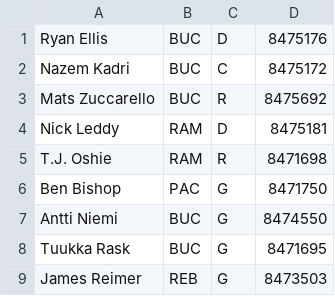
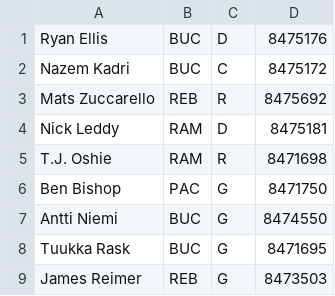
Before and after one commit to SunsHC/NCHLPositions, a CSV file: NCHLPositions/bin/Debug/DB NCHL.csv, drawn as a sheet; only a part is shown.

```diff
--- a/NCHLPositions/bin/Debug/DB NCHL.csv
+++ b/NCHLPositions/bin/Debug/DB NCHL.csv
@@ -2,3 +2,3 @@ Ryan Ellis,BUC,D,8475176
 Nazem Kadri,BUC,C,8475172
-Mats Zuccarello,BUC,R,8475692
+Mats Zuccarello,REB,R,8475692
 Nick Leddy,RAM,D,8475181
```
Also changed, not shown: 1 other file.
